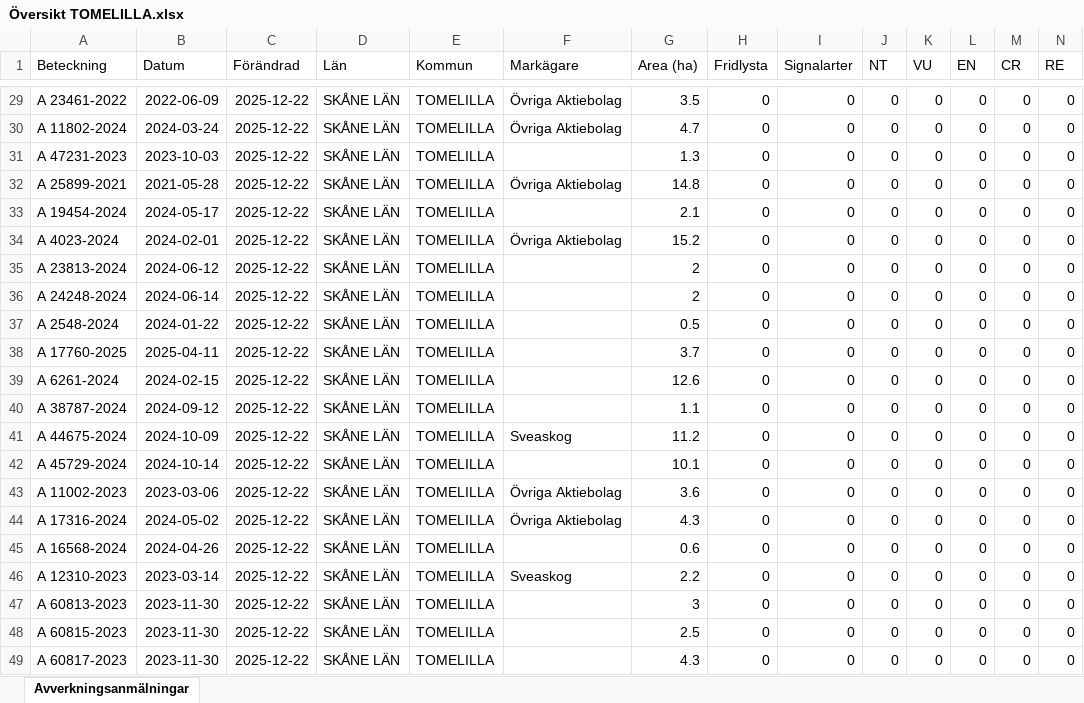
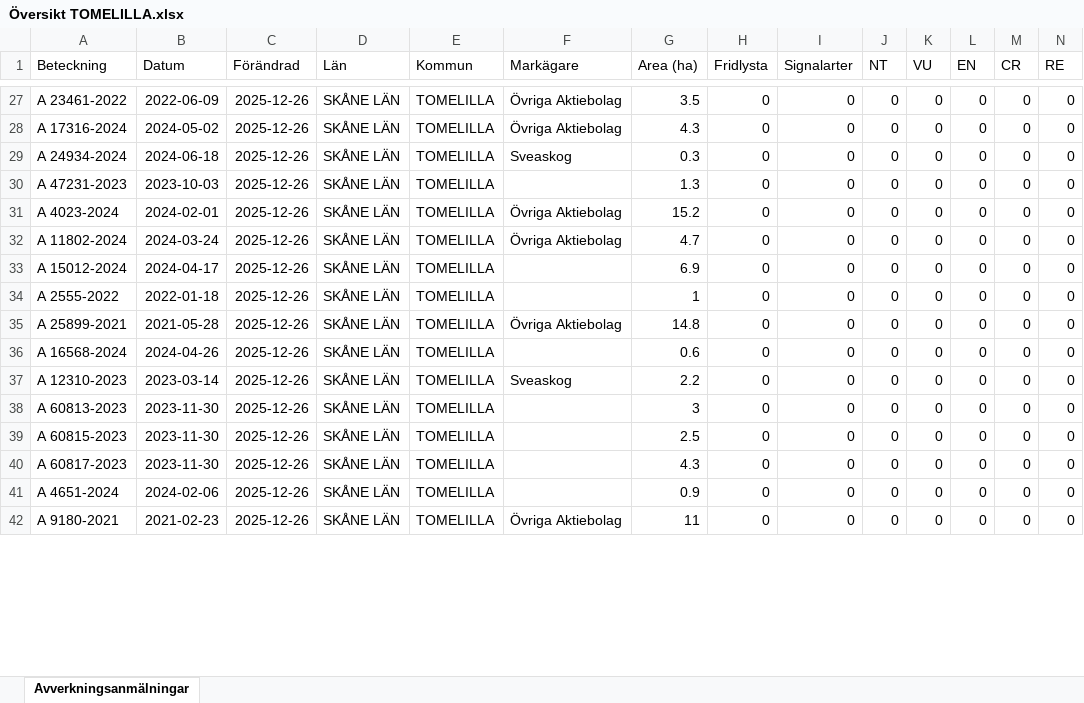
Before and after one commit to klasma/Logging_1270, an Excel workbook: Översikt TOMELILLA.xlsx, sheet Avverkningsanmälningar, drawn as a sheet; only a part is shown, gaps mark what is left out; values as stored, in another font and other column widths than the file's, no borders; removed rows and columns are numbered as before the commit, all else as after; rows hold the shown columns only; the diff covers the shown part only; the diff names each change by its address in the sheet, - before the commit and + after, or states it on an @@ line.

```diff
--- a/Översikt TOMELILLA.xlsx (sheet Avverkningsanmälningar)
+++ b/Översikt TOMELILLA.xlsx (sheet Avverkningsanmälningar)
-C27:C28 (Förändrad): 2025-12-22
+C27:C28 (Förändrad): 2025-12-26
-A28 (Beteckning): A 11802-2024
+A28 (Beteckning): A 17316-2024
-B28 (Datum): 2024-03-24
+B28 (Datum): 2024-05-02
-G28 (Area (ha)): 4.7
+G28 (Area (ha)): 4.3
+row 29: A 24934-2024 | 2024-06-18 | 2025-12-26 | SKÅNE LÄN | TOMELILLA | Sveaskog | 0.3 | 0 | 0 | 0 | 0 | 0 | 0 | 0
-C30 (Förändrad): 2025-12-22
+C30 (Förändrad): 2025-12-26
-row 32: A 25899-2021 | 2021-05-28 | 2025-12-22 | SKÅNE LÄN | TOMELILLA | Övriga Aktiebolag | 14.8 | 0 | 0 | 0 | 0 | 0 | 0 | 0
-row 33: A 19454-2024 | 2024-05-17 | 2025-12-22 | SKÅNE LÄN | TOMELILLA |  | 2.1 | 0 | 0 | 0 | 0 | 0 | 0 | 0
-C31:C34 (Förändrad): 2025-12-22
+C31:C34 (Förändrad): 2025-12-26
-A32 (Beteckning): A 23813-2024
+A32 (Beteckning): A 11802-2024
-B32 (Datum): 2024-06-12
+B32 (Datum): 2024-03-24
-F32 (Markägare): (empty)
+F32 (Markägare): Övriga Aktiebolag
-G32 (Area (ha)): 2
+G32 (Area (ha)): 4.7
-A33 (Beteckning): A 24248-2024
+A33 (Beteckning): A 15012-2024
-B33 (Datum): 2024-06-14
+B33 (Datum): 2024-04-17
-G33 (Area (ha)): 2
+G33 (Area (ha)): 6.9
-A34 (Beteckning): A 2548-2024
+A34 (Beteckning): A 2555-2022
-B34 (Datum): 2024-01-22
+B34 (Datum): 2022-01-18
-G34 (Area (ha)): 0.5
+G34 (Area (ha)): 1
-row 38: A 17760-2025 | 2025-04-11 | 2025-12-22 | SKÅNE LÄN | TOMELILLA |  | 3.7 | 0 | 0 | 0 | 0 | 0 | 0 | 0
-row 39: A 6261-2024 | 2024-02-15 | 2025-12-22 | SKÅNE LÄN | TOMELILLA |  | 12.6 | 0 | 0 | 0 | 0 | 0 | 0 | 0
-row 40: A 38787-2024 | 2024-09-12 | 2025-12-22 | SKÅNE LÄN | TOMELILLA |  | 1.1 | 0 | 0 | 0 | 0 | 0 | 0 | 0
-row 41: A 44675-2024 | 2024-10-09 | 2025-12-22 | SKÅNE LÄN | TOMELILLA | Sveaskog | 11.2 | 0 | 0 | 0 | 0 | 0 | 0 | 0
-row 42: A 45729-2024 | 2024-10-14 | 2025-12-22 | SKÅNE LÄN | TOMELILLA |  | 10.1 | 0 | 0 | 0 | 0 | 0 | 0 | 0
-row 43: A 11002-2023 | 2023-03-06 | 2025-12-22 | SKÅNE LÄN | TOMELILLA | Övriga Aktiebolag | 3.6 | 0 | 0 | 0 | 0 | 0 | 0 | 0
-A35 (Beteckning): A 17316-2024
+A35 (Beteckning): A 25899-2021
-B35 (Datum): 2024-05-02
+B35 (Datum): 2021-05-28
-C35:C40 (Förändrad): 2025-12-22
+C35:C40 (Förändrad): 2025-12-26
-G35 (Area (ha)): 4.3
+G35 (Area (ha)): 14.8
+row 41: A 4651-2024 | 2024-02-06 | 2025-12-26 | SKÅNE LÄN | TOMELILLA |  | 0.9 | 0 | 0 | 0 | 0 | 0 | 0 | 0
+row 42: A 9180-2021 | 2021-02-23 | 2025-12-26 | SKÅNE LÄN | TOMELILLA | Övriga Aktiebolag | 11 | 0 | 0 | 0 | 0 | 0 | 0 | 0
```
Also changed, not shown: 53 added rows, 48 removed rows and 83 edited cells elsewhere in this sheet, artfynd/A 2018-2024 artfynd.xlsx, artfynd/A 23466-2022 artfynd.xlsx, 56 other files.
